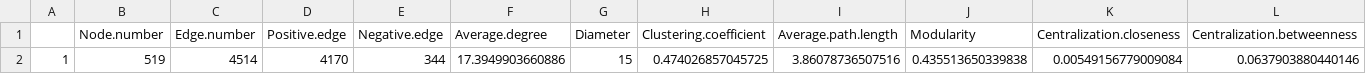
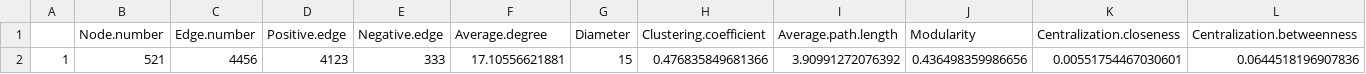
Before and after one commit to Wang-jianyu/Microbial-network-complexity, a CSV file: network_graph/topo.csv, drawn as a sheet; only a part is shown; removed rows and columns are numbered as before the commit, all else as after; rows hold the shown columns only; the diff names each change by its address in the sheet, - before the commit and + after, or states it on an @@ line.

```diff
--- a/network_graph/topo.csv
+++ b/network_graph/topo.csv
-row 2: 1 | 519 | 4514 | 4170 | 344 | 17.3949903660886 | 15 | 0.474026857045725 | 3.86078736507516 | 0.435513650339838 | 0.00549156779009084 | 0.0637903880440146
+row 2: 1 | 521 | 4456 | 4123 | 333 | 17.10556621881 | 15 | 0.476835849681366 | 3.90991272076392 | 0.436498359986656 | 0.00551754467030601 | 0.0644518196907836
```
Also changed, not shown: network_graph/sub_graph/topo_sub_network_sub.csv, 42 other files.
